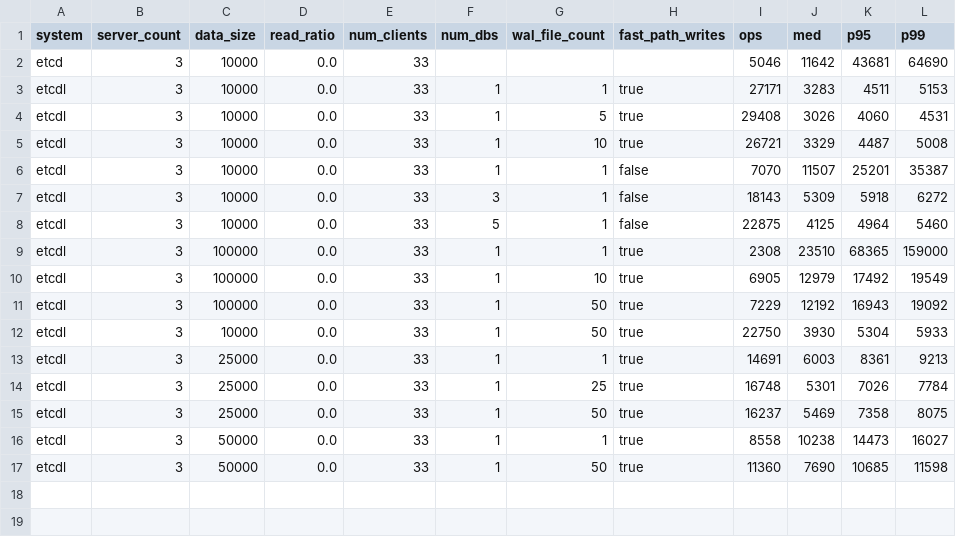
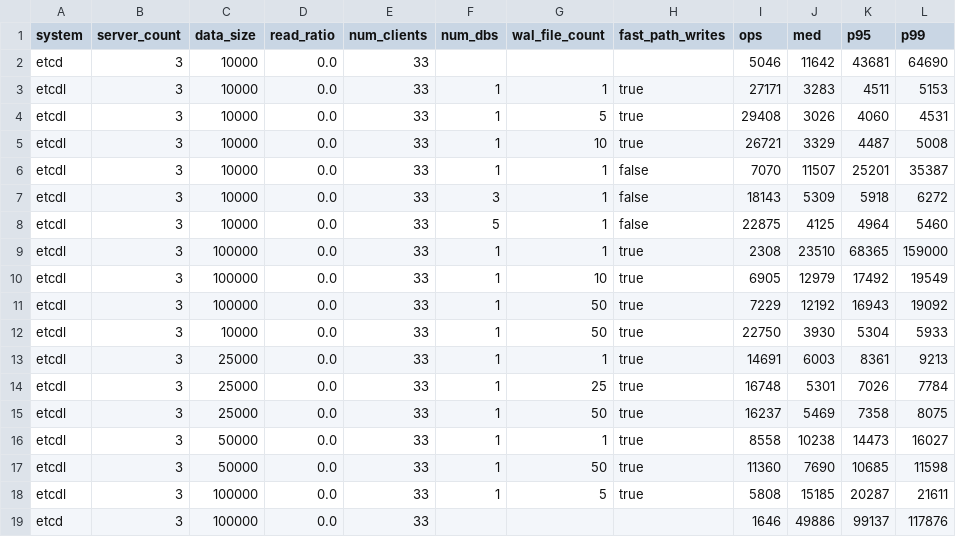
Before and after one commit to ChristopherSiems/etcdl_benchmark, a CSV file: data/purp.csv, drawn as a sheet; the diff names each change by its address in the sheet, - before the commit and + after, or states it on an @@ line.

Commit message:
data

```diff
--- a/data/purp.csv
+++ b/data/purp.csv
+row 18: etcdl | 3 | 100000 | 0.0 | 33 | 1 | 5 | true | 5808 | 15185 | 20287 | 21611
+row 19: etcd | 3 | 100000 | 0.0 | 33 |  |  |  | 1646 | 49886 | 99137 | 117876
```
